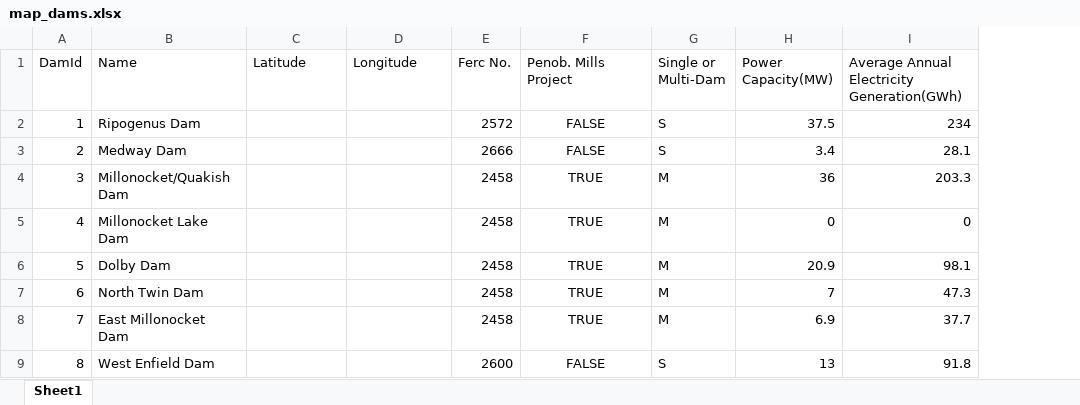
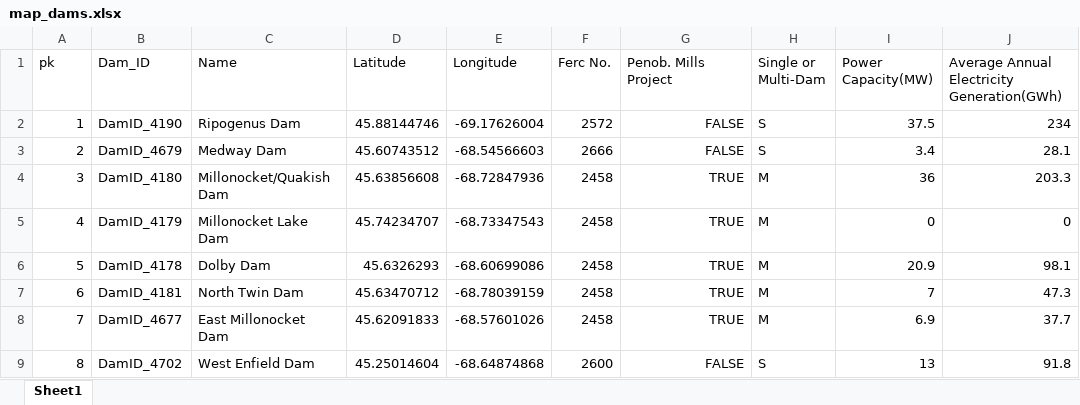
Before and after one commit to dams-mcda/Dams-MCDA, an Excel workbook: dam_csv/map_dams.xlsx, sheet Sheet1, drawn as a sheet; only a part is shown; values as stored, in another font and other column widths than the file's, no borders; addresses are those after the commit; the diff names each change by its address in the sheet, - before the commit and + after, or states it on an @@ line.

```diff
--- a/dam_csv/map_dams.xlsx (sheet Sheet1)
+++ b/dam_csv/map_dams.xlsx (sheet Sheet1)
+column B (Dam_ID), rows 2-9: DamID_4190 | DamID_4679 | DamID_4180 | DamID_4179 | DamID_4178 | DamID_4181 | DamID_4677 | DamID_4702
-A1: DamId
+A1: pk
-D2 (Latitude): (empty)
+D2 (Latitude): 45.88144746
-E2 (Longitude): (empty)
+E2 (Longitude): -69.17626004
-G2:G9 alignment: center
+G2:G9 alignment: right
-D3 (Latitude): (empty)
+D3 (Latitude): 45.60743512
-E3 (Longitude): (empty)
+E3 (Longitude): -68.54566603
-D4 (Latitude): (empty)
+D4 (Latitude): 45.63856608
-E4 (Longitude): (empty)
+E4 (Longitude): -68.72847936
-D5 (Latitude): (empty)
+D5 (Latitude): 45.74234707
-E5 (Longitude): (empty)
+E5 (Longitude): -68.73347543
-D6 (Latitude): (empty)
+D6 (Latitude): 45.6326293
-E6 (Longitude): (empty)
+E6 (Longitude): -68.60699086
-D7 (Latitude): (empty)
+D7 (Latitude): 45.63470712
-E7 (Longitude): (empty)
+E7 (Longitude): -68.78039159
-D8 (Latitude): (empty)
+D8 (Latitude): 45.62091833
-E8 (Longitude): (empty)
+E8 (Longitude): -68.57601026
-D9 (Latitude): (empty)
+D9 (Latitude): 45.25014604
-E9 (Longitude): (empty)
+E9 (Longitude): -68.64874868
```
Also changed, not shown: formulas that keep their value, 1 other file.
